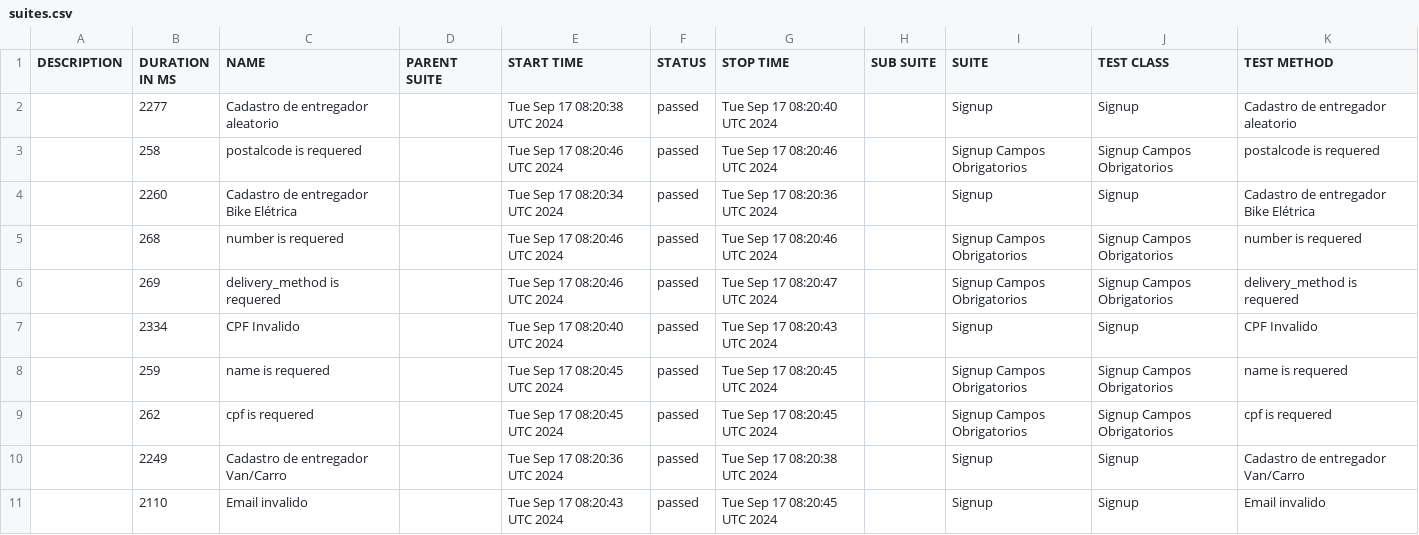
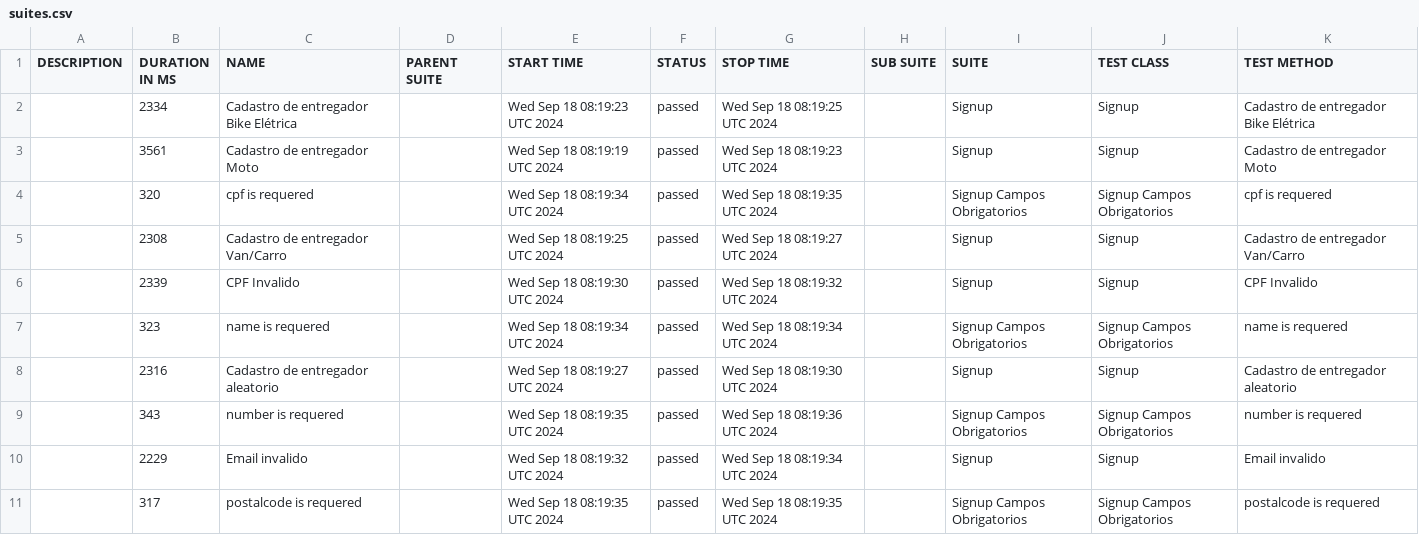
Before and after one commit to DiegoBBarbosa09/buger-eats-cypress, a CSV file: data/suites.csv, drawn as a sheet; only a part is shown; the diff covers the shown part only.

```diff
--- a/data/suites.csv
+++ b/data/suites.csv
@@ -1,11 +1,11 @@
 "DESCRIPTION","DURATION IN MS","NAME","PARENT SUITE","START TIME","STATUS","STOP TIME","SUB SUITE","SUITE","TEST CLASS","TEST METHOD"
-"","2277","Cadastro de entregador aleatorio","","Tue Sep 17 08:20:38 UTC 2024","passed","Tue Sep 17 08:20:40 UTC 2024","","Signup","Signup","Cadastro de entregador aleatorio"
-"","258","postalcode is requered","","Tue Sep 17 08:20:46 UTC 2024","passed","Tue Sep 17 08:20:46 UTC 2024","","Signup Campos Obrigatorios","Signup Campos Obrigatorios","postalcode is requered"
-"","2260","Cadastro de entregador Bike Elétrica","","Tue Sep 17 08:20:34 UTC 2024","passed","Tue Sep 17 08:20:36 UTC 2024","","Signup","Signup","Cadastro de entregador Bike Elétrica"
-"","268","number is requered","","Tue Sep 17 08:20:46 UTC 2024","passed","Tue Sep 17 08:20:46 UTC 2024","","Signup Campos Obrigatorios","Signup Campos Obrigatorios","number is requered"
-"","269","delivery_method is requered","","Tue Sep 17 08:20:46 UTC 2024","passed","Tue Sep 17 08:20:47 UTC 2024","","Signup Campos Obrigatorios","Signup Campos Obrigatorios","delivery_method is requered"
-"","2334","CPF Invalido","","Tue Sep 17 08:20:40 UTC 2024","passed","Tue Sep 17 08:20:43 UTC 2024","","Signup","Signup","CPF Invalido"
-"","259","name is requered","","Tue Sep 17 08:20:45 UTC 2024","passed","Tue Sep 17 08:20:45 UTC 2024","","Signup Campos Obrigatorios","Signup Campos Obrigatorios","name is requered"
-"","262","cpf is requered","","Tue Sep 17 08:20:45 UTC 2024","passed","Tue Sep 17 08:20:45 UTC 2024","","Signup Campos Obrigatorios","Signup Campos Obrigatorios","cpf is requered"
-"","2249","Cadastro de entregador Van/Carro","","Tue Sep 17 08:20:36 UTC 2024","passed","Tue Sep 17 08:20:38 UTC 2024","","Signup","Signup","Cadastro de entregador Van/Carro"
-"","2110","Email invalido","","Tue Sep 17 08:20:43 UTC 2024","passed","Tue Sep 17 08:20:45 UTC 2024","","Signup","Signup","Email invalido"
+"","2334","Cadastro de entregador Bike Elétrica","","Wed Sep 18 08:19:23 UTC 2024","passed","Wed Sep 18 08:19:25 UTC 2024","","Signup","Signup","Cadastro de entregador Bike Elétrica"
+"","3561","Cadastro de entregador Moto","","Wed Sep 18 08:19:19 UTC 2024","passed","Wed Sep 18 08:19:23 UTC 2024","","Signup","Signup","Cadastro de entregador Moto"
+"","320","cpf is requered","","Wed Sep 18 08:19:34 UTC 2024","passed","Wed Sep 18 08:19:35 UTC 2024","","Signup Campos Obrigatorios","Signup Campos Obrigatorios","cpf is requered"
+"","2308","Cadastro de entregador Van/Carro","","Wed Sep 18 08:19:25 UTC 2024","passed","Wed Sep 18 08:19:27 UTC 2024","","Signup","Signup","Cadastro de entregador Van/Carro"
+"","2339","CPF Invalido","","Wed Sep 18 08:19:30 UTC 2024","passed","Wed Sep 18 08:19:32 UTC 2024","","Signup","Signup","CPF Invalido"
+"","323","name is requered","","Wed Sep 18 08:19:34 UTC 2024","passed","Wed Sep 18 08:19:34 UTC 2024","","Signup Campos Obrigatorios","Signup Campos Obrigatorios","name is requered"
+"","2316","Cadastro de entregador aleatorio","","Wed Sep 18 08:19:27 UTC 2024","passed","Wed Sep 18 08:19:30 UTC 2024","","Signup","Signup","Cadastro de entregador aleatorio"
+"","343","number is requered","","Wed Sep 18 08:19:35 UTC 2024","passed","Wed Sep 18 08:19:36 UTC 2024","","Signup Campos Obrigatorios","Signup Campos Obrigatorios","number is requered"
+"","2229","Email invalido","","Wed Sep 18 08:19:32 UTC 2024","passed","Wed Sep 18 08:19:34 UTC 2024","","Signup","Signup","Email invalido"
+"","317","postalcode is requered","","Wed Sep 18 08:19:35 UTC 2024","passed","Wed Sep 18 08:19:35 UTC 2024","","Signup Campos Obrigatorios","Signup Campos Obrigatorios","postalcode is requered"
```
Also changed, not shown: 1 added row, 1 removed row and 6 edited cells elsewhere in this file, 40 other files.
